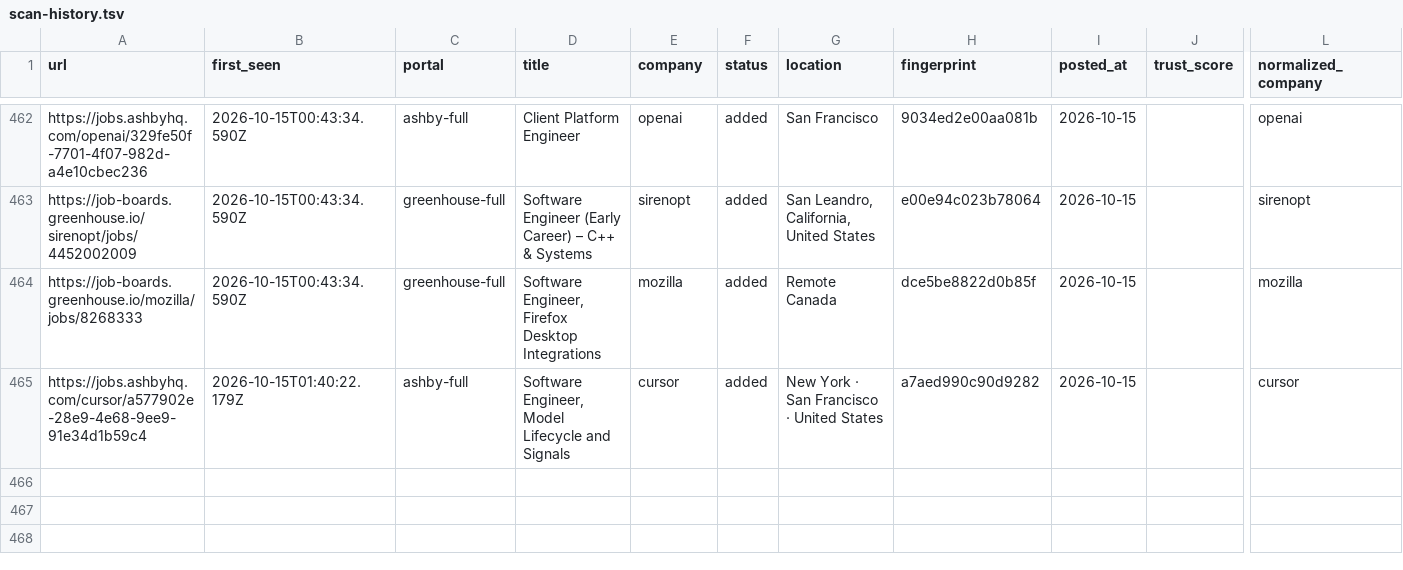
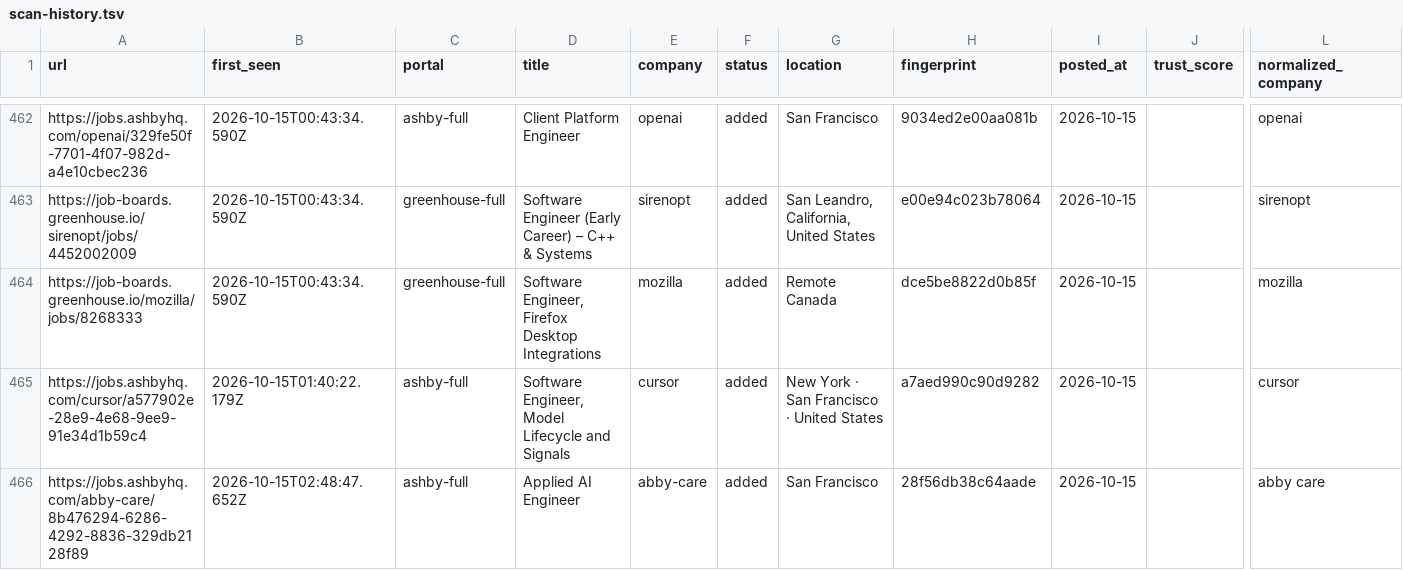
Before and after one commit to manavmalavia18/ghal-scanner, a TSV file: data/scan-history.tsv, drawn as a sheet; only a part is shown, gaps mark what is left out; rows hold the shown columns only; the diff names each change by its address in the sheet, - before the commit and + after, or states it on an @@ line.

```diff
--- a/data/scan-history.tsv
+++ b/data/scan-history.tsv
+row 466: https://jobs.ashbyhq.com/abby-care/8b476294-6286-4292-8836-329db2128f89 | 2026-10-15T02:48:47.652Z | ashby-full | Applied AI Engineer | abby-care | added | San Francisco | 28f56db38c64aade | 2026-10-15 |  | abby care
```
Also changed, not shown: 3 other files.
